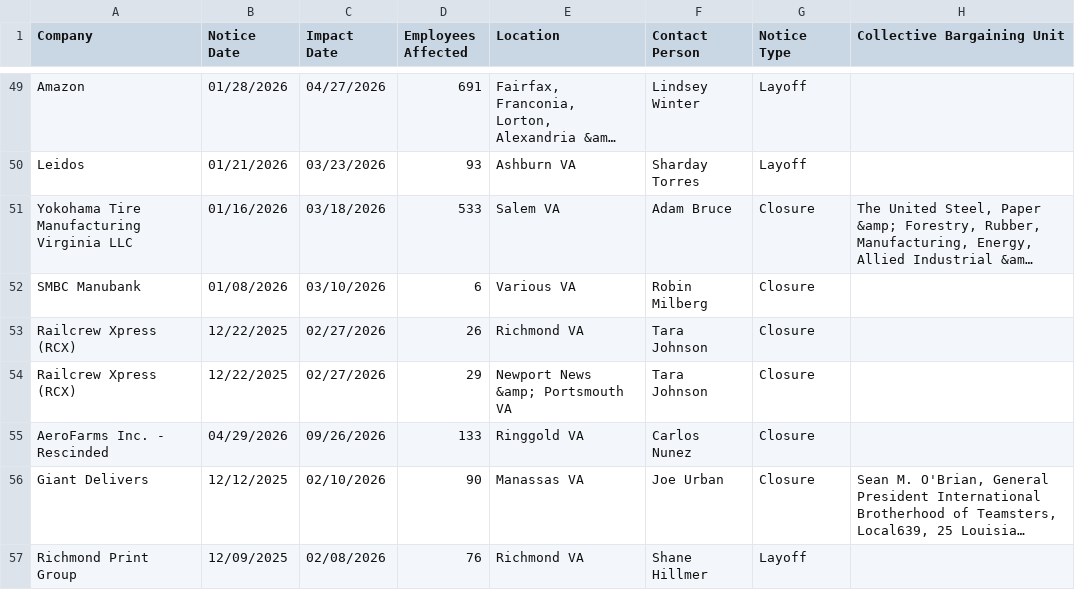
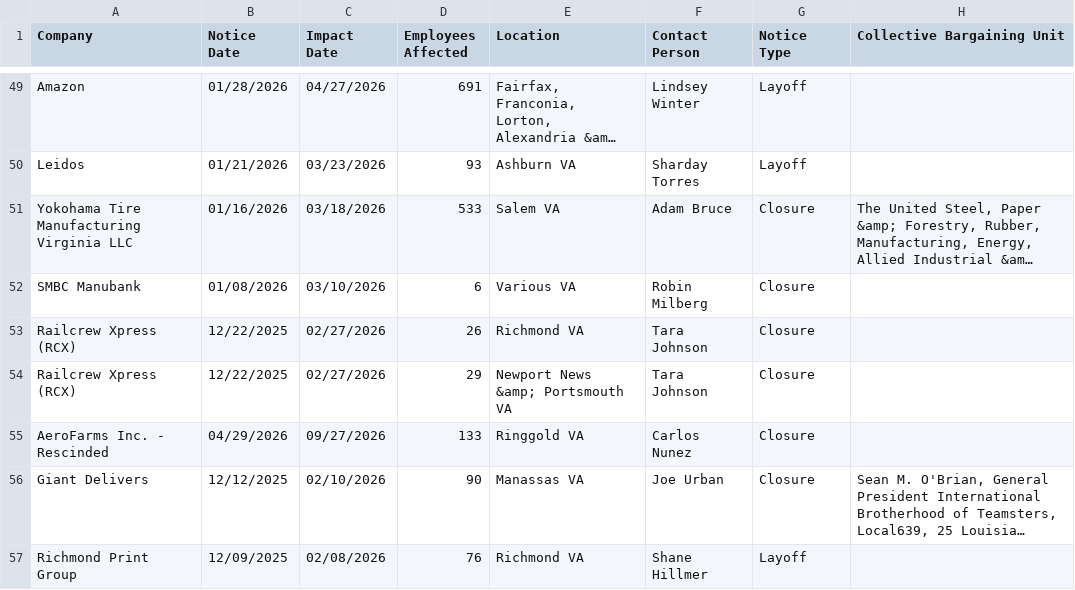
Before and after one commit to FTS-IE/warn-notice-actions, a CSV file: data/va.csv, drawn as a sheet; only a part is shown, gaps mark what is left out; long unchanged cells end in …; the diff names each change by its address in the sheet, - before the commit and + after, or states it on an @@ line.

```diff
--- a/data/va.csv
+++ b/data/va.csv
-C55 (Impact Date): 09/26/2026
+C55 (Impact Date): 09/27/2026
```
Also changed, not shown: data/de.csv, data/ne.csv, 6 other files.
